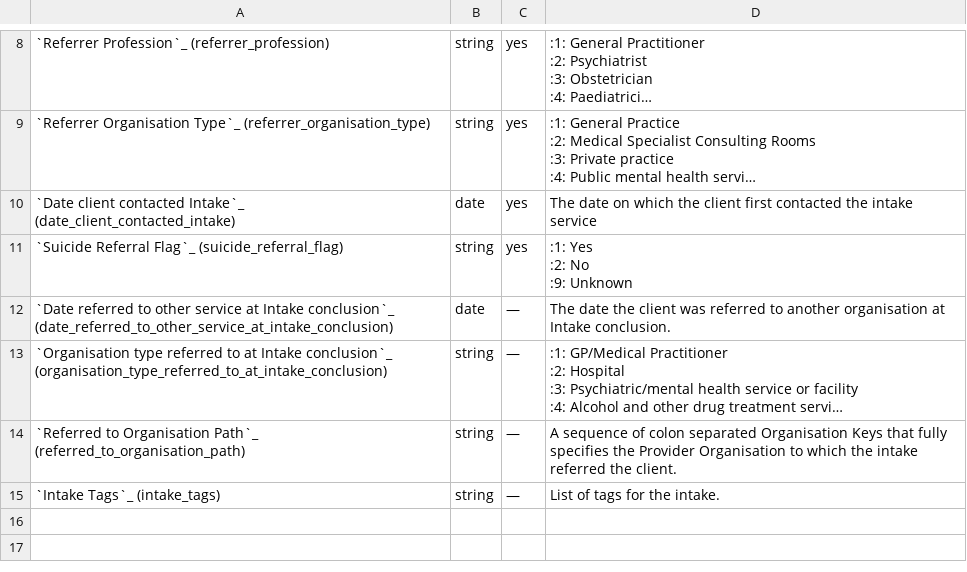
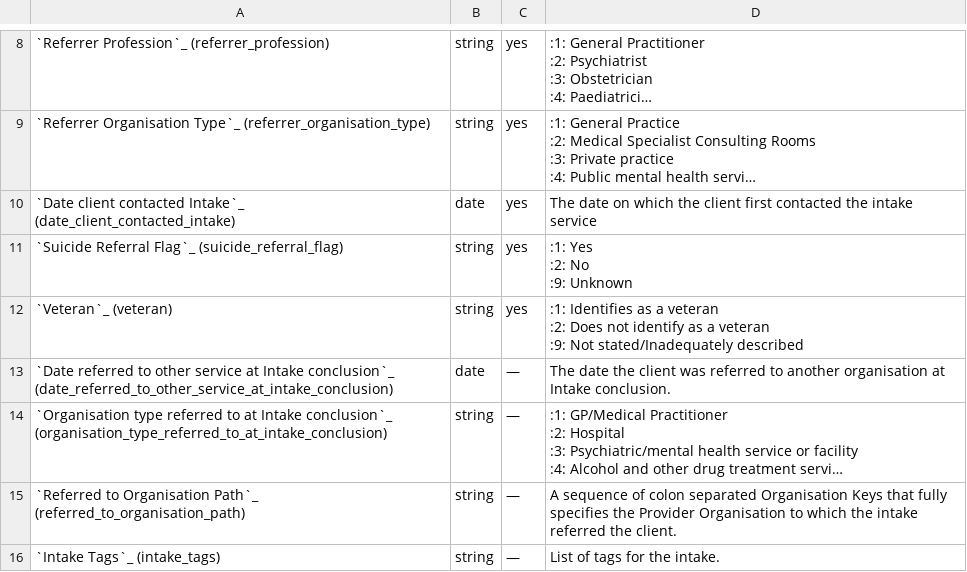
Before and after one commit to logicly-au/pmhc-mds-spec, a CSV file: doc/record/intake.csv, drawn as a sheet; only a part is shown, gaps mark what is left out; long unchanged cells end in …; ↵ is a line break in a cell; the diff names each change by its address in the sheet, - before the commit and + after, or states it on an @@ line.

```diff
--- a/doc/record/intake.csv
+++ b/doc/record/intake.csv
+row 12: `Veteran`_ (veteran) | string | yes | :1: Identifies as a veteran ↵ :2: Does not identify as a veteran ↵ :9: Not stated/Inadequately described
```
Also changed, not shown: doc/record/episode.csv, doc/summary-table.csv, 2 other files.
